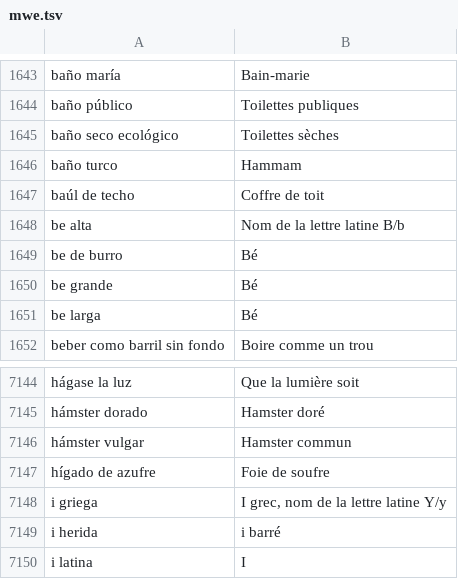
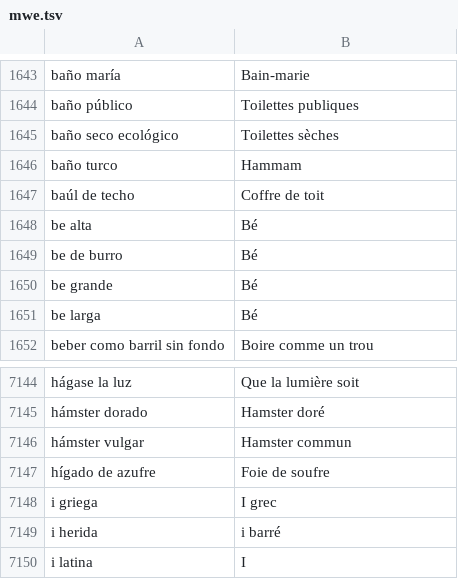
Before and after one commit to NEETROF/cymbra, a TSV file: scripts/lingua-data/tables/es-fr/mwe.tsv, drawn as a sheet; only a part is shown, gaps mark what is left out.

```diff
--- a/scripts/lingua-data/tables/es-fr/mwe.tsv
+++ b/scripts/lingua-data/tables/es-fr/mwe.tsv
@@ -1647,3 +1647,3 @@ baño turco	Hammam
 baúl de techo	Coffre de toit
-be alta	Nom de la lettre latine B/b
+be alta	Bé
 be de burro	Bé
@@ -7147,3 +7147,3 @@ hámster vulgar	Hamster commun
 hígado de azufre	Foie de soufre
-i griega	I grec, nom de la lettre latine Y/y
+i griega	I grec
 i herida	i barré
```
Also changed, not shown: scripts/lingua-data/tables/es-fr/freq.tsv, scripts/lingua-data/tables/es-fr/gloss.tsv, 12 other files.
